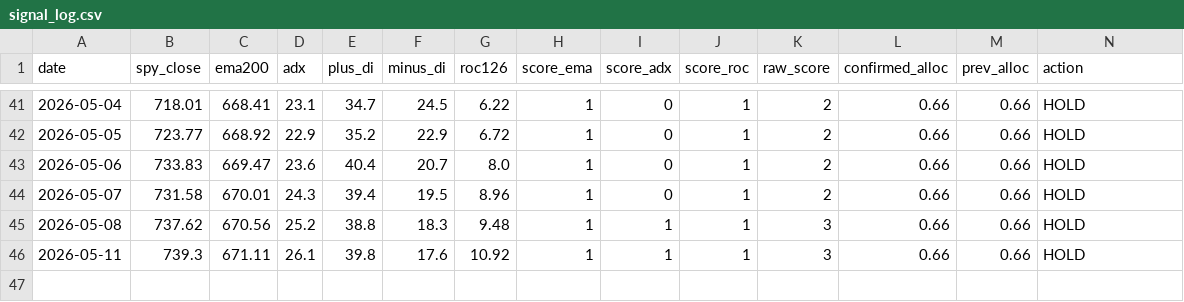
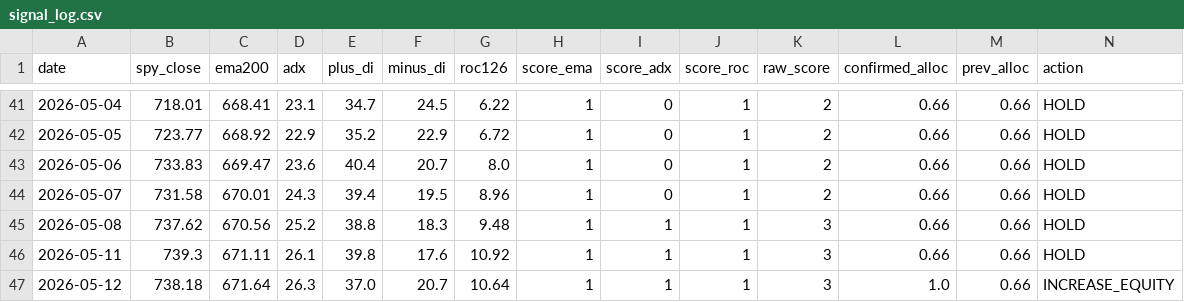
Before and after one commit to fernandoba7-byte/sp500-trend-strategy, a CSV file: data/signal_log.csv, drawn as a sheet; only a part is shown, gaps mark what is left out; the diff names each change by its address in the sheet, - before the commit and + after, or states it on an @@ line.

Commit message:
Signal update 2026-05-12

```diff
--- a/data/signal_log.csv
+++ b/data/signal_log.csv
+row 47: 2026-05-12 | 738.18 | 671.64 | 26.3 | 37.0 | 20.7 | 10.64 | 1 | 1 | 1 | 3 | 1.0 | 0.66 | INCREASE_EQUITY
```
Also changed, not shown: 2 other files.
